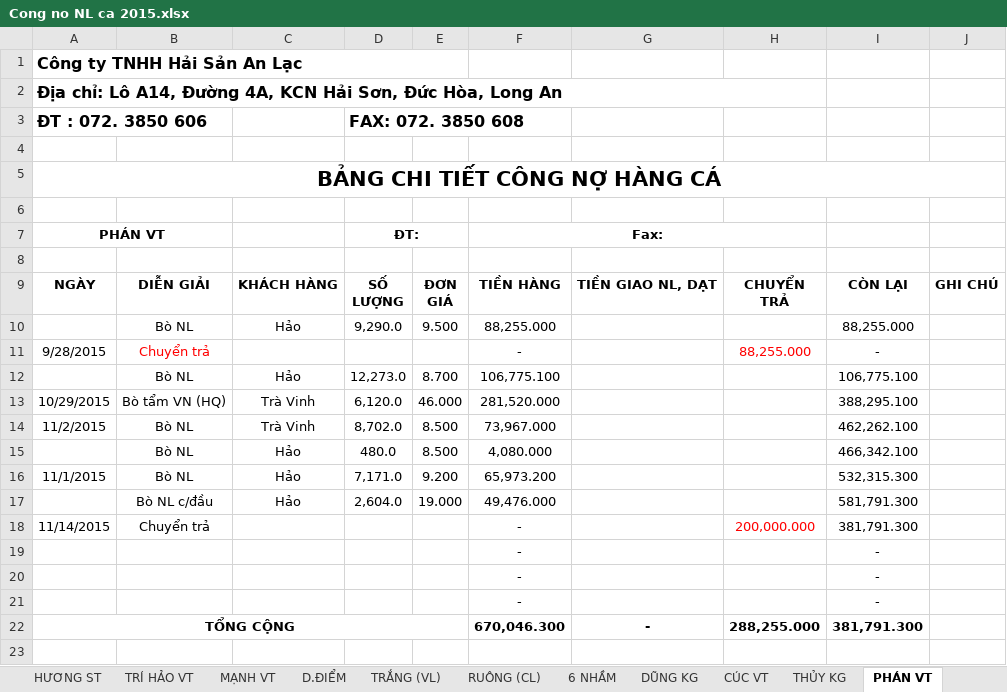
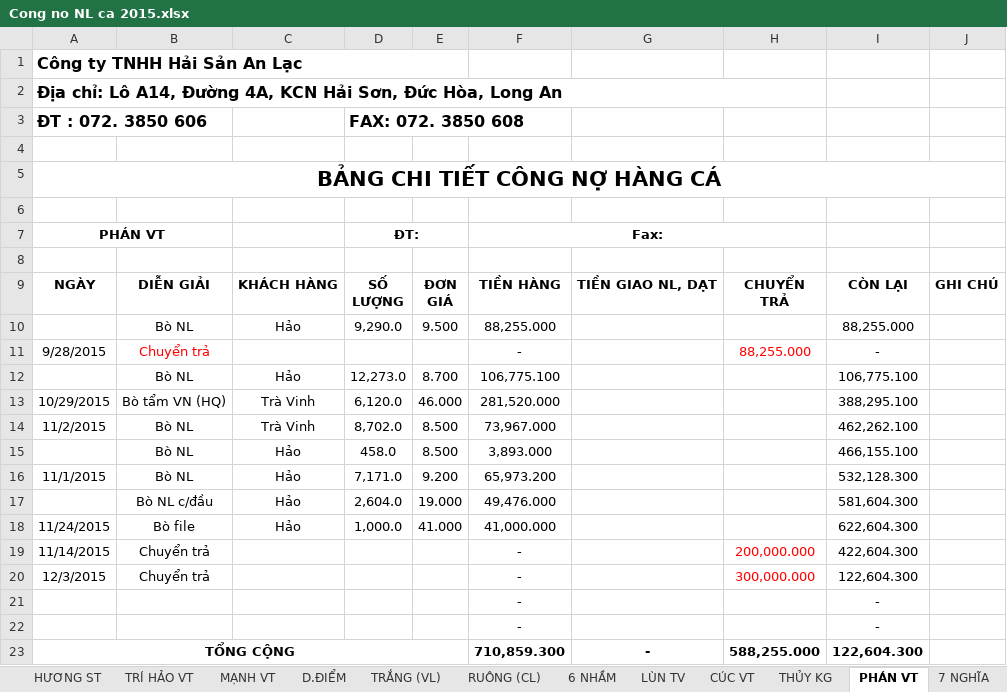
Before and after one commit to vuphuong11/02.KE-TOAN, an Excel workbook: CONG NO/CONG NO 2015/LONG AN/Cong no NL ca 2015.xlsx, sheet PHÁN VT, drawn as a sheet; values as stored, in another font and other column widths than the file's, no borders; removed rows and columns are numbered as before the commit, all else as after; the diff names each change by its address in the sheet, - before the commit and + after, or states it on an @@ line.

```diff
--- a/CONG NO/CONG NO 2015/LONG AN/Cong no NL ca 2015.xlsx (sheet PHÁN VT)
+++ b/CONG NO/CONG NO 2015/LONG AN/Cong no NL ca 2015.xlsx (sheet PHÁN VT)
+sheet tab: LÙN TV
-D15: 480.0
+D15: 458.0
-F15: 4,080.000
+F15: 3,893.000
-I15: 466,342.100
+I15: 466,155.100
-I16: 532,315.300
+I16: 532,128.300
-I17: 581,791.300
+I17: 581,604.300
+row 18: 11/24/2015 | Bò file | Hảo | 1,000.0 | 41.000 | 41,000.000 |  |  | 622,604.300
-I19: 381,791.300
+I19: 422,604.300
+row 20: 12/3/2015 | Chuyển trả |  |  |  | - |  | 300,000.000 | 122,604.300
-row 21:  |  |  |  |  | - |  |  | -
-F23: 670,046.300
+F23: 710,859.300
-H23: 288,255.000
+H23: 588,255.000
-I23: 381,791.300
+I23: 122,604.300
```
Also changed, not shown: sheet TRÍ HẢO VT, sheet DŨNG KG, sheet HƯƠNG ST, sheet T.KẾT, sheet TỶ LIÊN, sheet NHÂN CM, 6 more sheets, other sheet tabs, formulas that keep their value, hidden cells, SO SACH - LA/SO SACH/2015/111 - 112 - 15.xlsx, SO SACH - LA/SO SACH/2015/131 - 331 - 15.xlsx, 39 other files.
